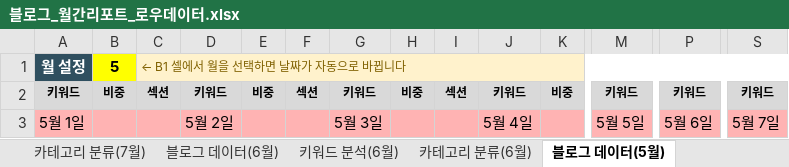
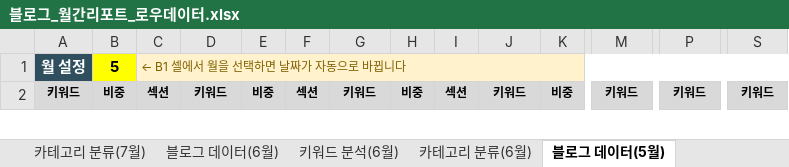
Before and after one commit to syleedmc-byte/blog-dashboard, an Excel workbook: data/블로그_월간리포트_로우데이터.xlsx, sheet 블로그 데이터(5월), drawn as a sheet; only a part is shown, gaps mark what is left out; values as stored, in another font and other column widths than the file's, no borders; removed rows and columns are numbered as before the commit, all else as after; rows hold the shown columns only; the diff covers the shown part only; the diff names each change by its address in the sheet, - before the commit and + after, or states it on an @@ line.

```diff
--- a/data/블로그_월간리포트_로우데이터.xlsx (sheet 블로그 데이터(5월))
+++ b/data/블로그_월간리포트_로우데이터.xlsx (sheet 블로그 데이터(5월))
-row 3: 5월 1일 |  |  | 5월 2일 |  |  | 5월 3일 |  |  | 5월 4일 |  | 5월 5일 | 5월 6일 | 5월 7일
```
Also changed, not shown: 5 added rows and 4 removed rows elsewhere in this sheet, sheet 블로그 데이터(8월), sheet 블로그 데이터(7월), sheet 블로그 데이터(10월), sheet 블로그 데이터(9월), sheet 블로그 데이터(6월), sheet 블로그 데이터(4월), 1 more sheet, 7 other files.
